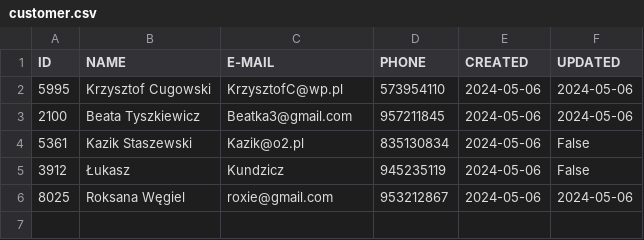
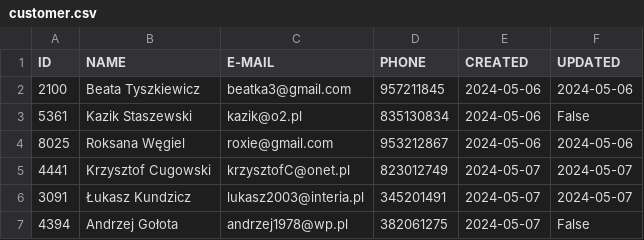
Before and after one commit to Luk119/Projekt-biblioteka, a CSV file: Biblioteka/Library/customer.csv, drawn as a sheet.

```diff
--- a/Biblioteka/Library/customer.csv
+++ b/Biblioteka/Library/customer.csv
@@ -1,6 +1,7 @@
 ID,NAME,E-MAIL,PHONE,CREATED,UPDATED
-5995,Krzysztof Cugowski,KrzysztofC@wp.pl,573954110,2024-05-06,2024-05-06
-2100,Beata Tyszkiewicz,Beatka3@gmail.com,957211845,2024-05-06,2024-05-06
-5361,Kazik Staszewski,Kazik@o2.pl,835130834,2024-05-06,False
-3912,Łukasz,Kundzicz,945235119,2024-05-06,False
+2100,Beata Tyszkiewicz,beatka3@gmail.com,957211845,2024-05-06,2024-05-06
+5361,Kazik Staszewski,kazik@o2.pl,835130834,2024-05-06,False
 8025,Roksana Węgiel,roxie@gmail.com,953212867,2024-05-06,2024-05-06
+4441,Krzysztof Cugowski,krzysztofC@onet.pl,823012749,2024-05-07,2024-05-07
+3091,Łukasz Kundzicz,lukasz2003@interia.pl,345201491,2024-05-07,2024-05-07
+4394,Andrzej Gołota,andrzej1978@wp.pl,382061275,2024-05-07,False
```
Also changed, not shown: Biblioteka/Library/book.csv, 1 other file.
